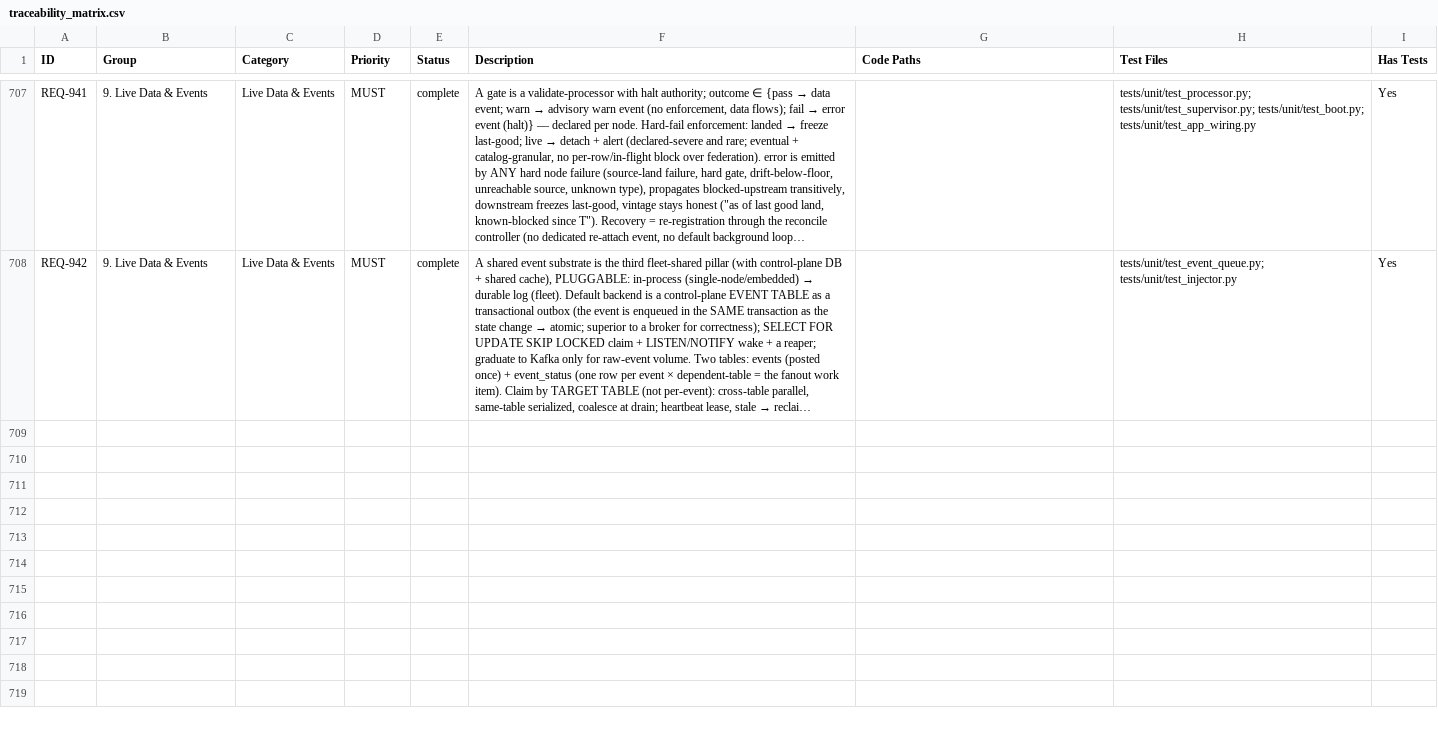
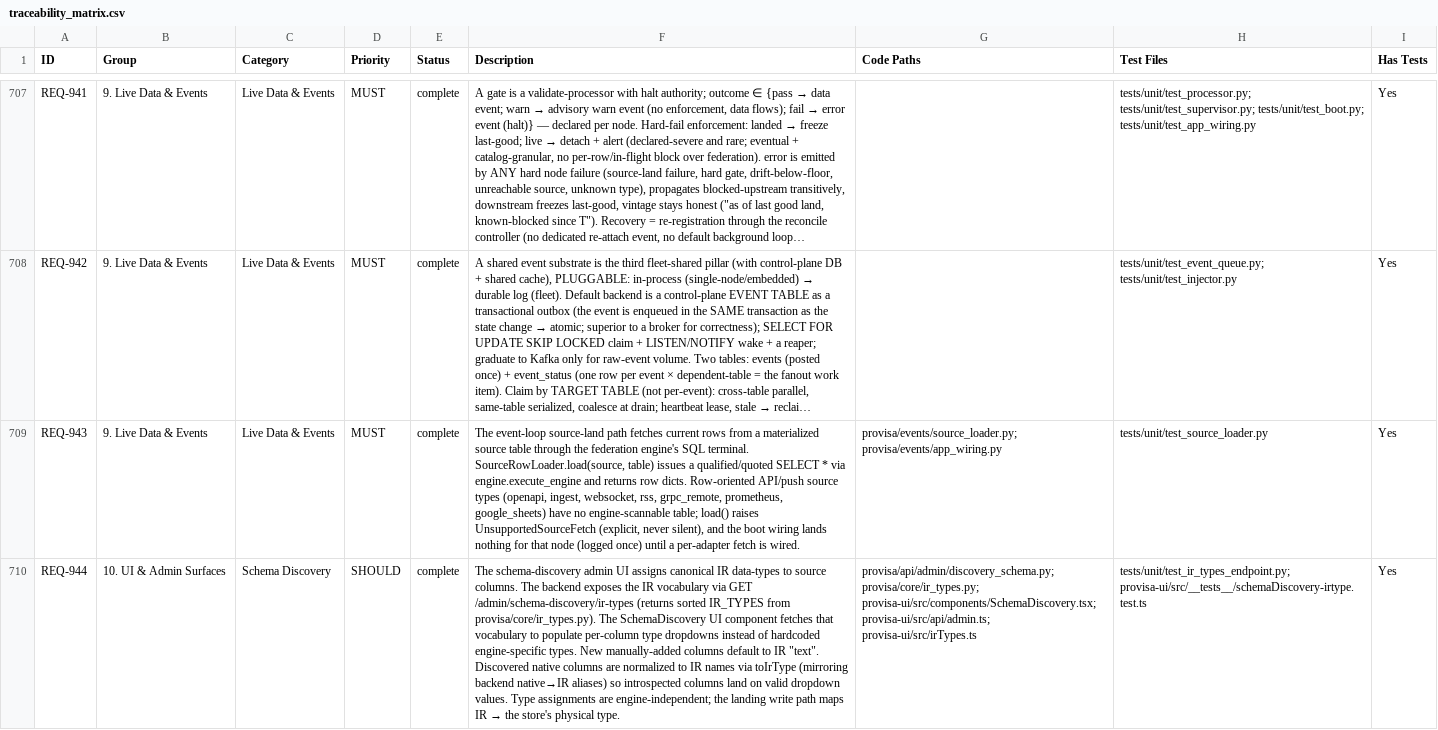
Before and after one commit to kenstott/provisa, a CSV file: docs/exports/traceability_matrix.csv, drawn as a sheet; only a part is shown, gaps mark what is left out; long unchanged cells end in …; the diff names each change by its address in the sheet, - before the commit and + after, or states it on an @@ line.

```diff
--- a/docs/exports/traceability_matrix.csv
+++ b/docs/exports/traceability_matrix.csv
+row 709: REQ-943 | 9. Live Data & Events | Live Data & Events | MUST | complete | The event-loop source-land path fetches current rows from a materialized source table through the federation engine's SQL terminal. SourceRowLoader.load(source, table) issues a qualified/quoted SELECT * via engine.execute_engine and returns row dicts. Row-oriented API/push source types (openapi, ingest, websocket, rss, grpc_remote, prometheus, google_sheets) have no engine-scannable table; load() raises UnsupportedSourceFetch (explicit, never silent), and the boot wiring lands nothing for that node (logged once) until a per-adapter fetch is wired. | provisa/events/source_loader.py; provisa/events/app_wiring.py | tests/unit/test_source_loader.py | Yes
+row 710: REQ-944 | 10. UI & Admin Surfaces | Schema Discovery | SHOULD | complete | The schema-discovery admin UI assigns canonical IR data-types to source columns. The backend exposes the IR vocabulary via GET /admin/schema-discovery/ir-types (returns sorted IR_TYPES from provisa/core/ir_types.py). The SchemaDiscovery UI component fetches that vocabulary to populate per-column type dropdowns instead of hardcoded engine-specific types. New manually-added columns default to IR "text". Discovered native columns are normalized to IR names via toIrType (mirroring backend native→IR aliases) so introspected columns land on valid dropdown values. Type assignments are engine-independent; the landing write path maps IR → the store's physical type. | provisa/api/admin/discovery_schema.py; provisa/core/ir_types.py; provisa-ui/src/components/SchemaDiscovery.tsx; provisa-ui/src/api/admin.ts; provisa-ui/src/irTypes.ts | tests/unit/test_ir_types_endpoint.py; provisa-ui/src/__tests__/schemaDiscovery-irtype.test.ts | Yes
```
Also changed, not shown: docs/exports/feature_matrix.csv, 20 other files.
